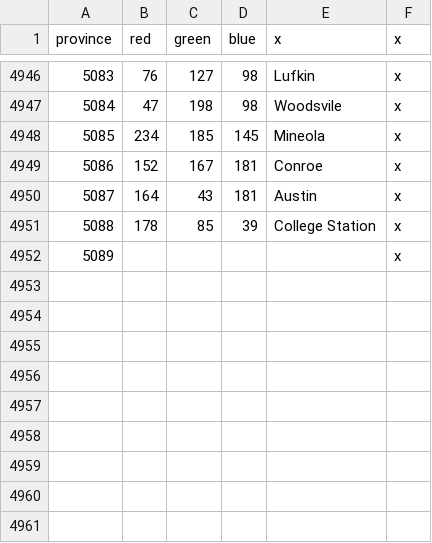
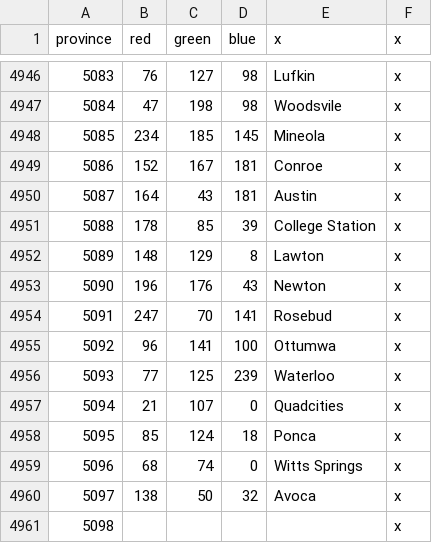
Before and after one commit to LAtE-Team/LAtE-Standalone, a CSV file: LAtE_EU4/map/definition.csv, drawn as a sheet; only a part is shown, gaps mark what is left out; addresses are those after the commit; the diff names each change by its address in the sheet, - before the commit and + after, or states it on an @@ line.

Commit message:
Added provinces to Great Plains ( Missing Loc )
Can someone do loc please?

```diff
--- a/LAtE_EU4/map/definition.csv
+++ b/LAtE_EU4/map/definition.csv
+row 4952: 5089 | 148 | 129 | 8 | Lawton | x
+row 4953: 5090 | 196 | 176 | 43 | Newton | x
+row 4954: 5091 | 247 | 70 | 141 | Rosebud | x
+row 4955: 5092 | 96 | 141 | 100 | Ottumwa | x
+row 4956: 5093 | 77 | 125 | 239 | Waterloo | x
+row 4957: 5094 | 21 | 107 | 0 | Quadcities | x
+row 4958: 5095 | 85 | 124 | 18 | Ponca | x
+row 4959: 5096 | 68 | 74 | 0 | Witts Springs | x
+row 4960: 5097 | 138 | 50 | 32 | Avoca | x
@@ column A (province) renumbered from row 4961 down @@
```
Also changed, not shown: 15 other files.
